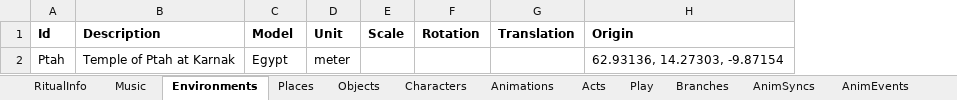
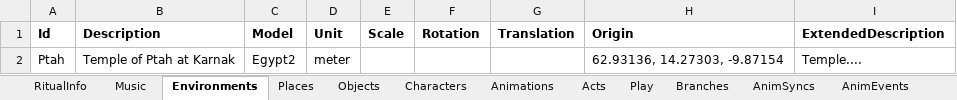
Before and after one commit to lydia-cs/TFM, an Excel workbook: Assets/Resources/Ritual.xlsx, sheet Environments, drawn as a sheet; values as stored, in another font and other column widths than the file's, no borders; the diff names each change by its address in the sheet, - before the commit and + after, or states it on an @@ line.

```diff
--- a/Assets/Resources/Ritual.xlsx (sheet Environments)
+++ b/Assets/Resources/Ritual.xlsx (sheet Environments)
+column I (ExtendedDescription), row 2: Temple....
-C2 (Model): Egypt
+C2 (Model): Egypt2
```
Also changed, not shown: sheet Play, sheet Objects, sheet Characters, sheet Branches, sheet AnimEvents, sheet Animations, 58 other files.
